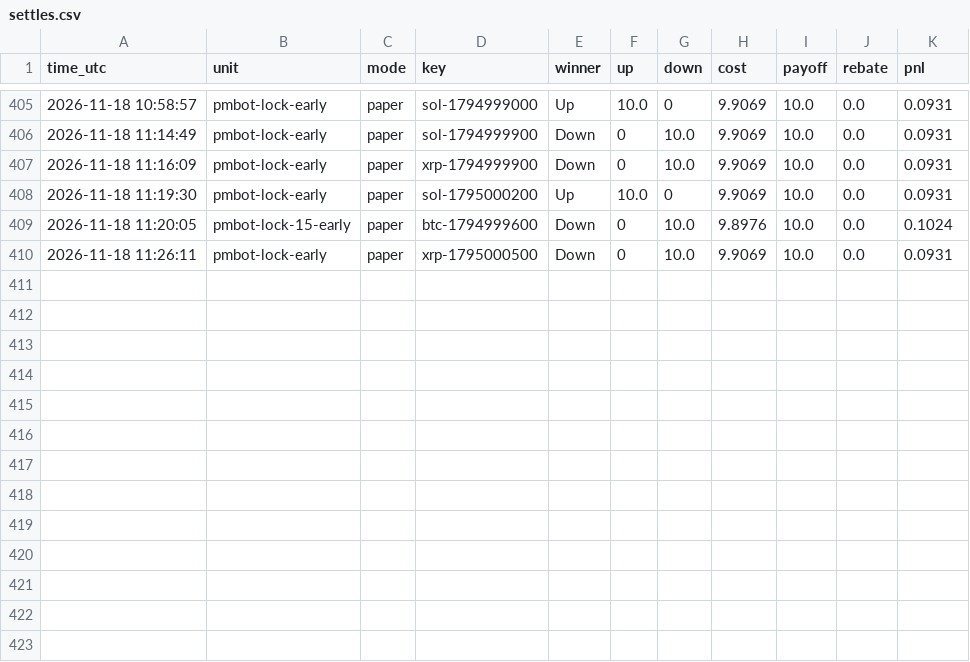
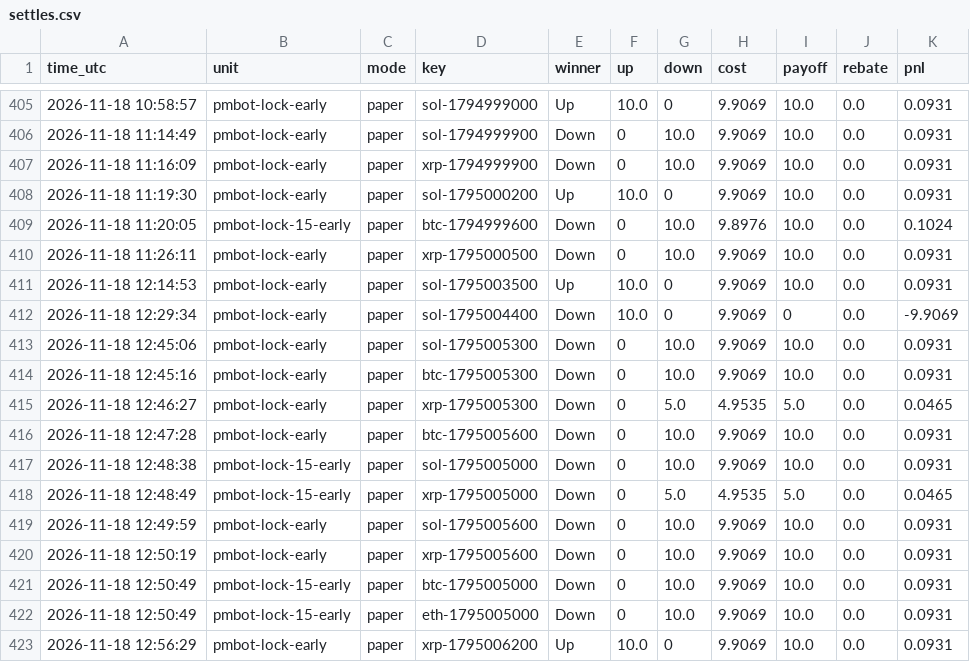
Before and after one commit to sanyamelnik1992-cloud/Polymarket-bot, a CSV file: settles.csv, drawn as a sheet; only a part is shown, gaps mark what is left out.

```diff
--- a/settles.csv
+++ b/settles.csv
@@ -410 +410,14 @@ time_utc,unit,mode,key,winner,up,down,cost,payoff,rebate,pnl
 2026-11-18 11:26:11,pmbot-lock-early,paper,xrp-1795000500,Down,0,10.0,9.9069,10.0,0.0,0.0931
+2026-11-18 12:14:53,pmbot-lock-early,paper,sol-1795003500,Up,10.0,0,9.9069,10.0,0.0,0.0931
+2026-11-18 12:29:34,pmbot-lock-early,paper,sol-1795004400,Down,10.0,0,9.9069,0,0.0,-9.9069
+2026-11-18 12:45:06,pmbot-lock-early,paper,sol-1795005300,Down,0,10.0,9.9069,10.0,0.0,0.0931
+2026-11-18 12:45:16,pmbot-lock-early,paper,btc-1795005300,Down,0,10.0,9.9069,10.0,0.0,0.0931
+2026-11-18 12:46:27,pmbot-lock-early,paper,xrp-1795005300,Down,0,5.0,4.9535,5.0,0.0,0.0465
+2026-11-18 12:47:28,pmbot-lock-early,paper,btc-1795005600,Down,0,10.0,9.9069,10.0,0.0,0.0931
+2026-11-18 12:48:38,pmbot-lock-15-early,paper,sol-1795005000,Down,0,10.0,9.9069,10.0,0.0,0.0931
+2026-11-18 12:48:49,pmbot-lock-15-early,paper,xrp-1795005000,Down,0,5.0,4.9535,5.0,0.0,0.0465
+2026-11-18 12:49:59,pmbot-lock-early,paper,sol-1795005600,Down,0,10.0,9.9069,10.0,0.0,0.0931
+2026-11-18 12:50:19,pmbot-lock-early,paper,xrp-1795005600,Down,0,10.0,9.9069,10.0,0.0,0.0931
+2026-11-18 12:50:49,pmbot-lock-15-early,paper,btc-1795005000,Down,0,10.0,9.9069,10.0,0.0,0.0931
+2026-11-18 12:50:49,pmbot-lock-15-early,paper,eth-1795005000,Down,0,10.0,9.9069,10.0,0.0,0.0931
+2026-11-18 12:56:29,pmbot-lock-early,paper,xrp-1795006200,Up,10.0,0,9.9069,10.0,0.0,0.0931
```
Also changed, not shown: 7 other files.
